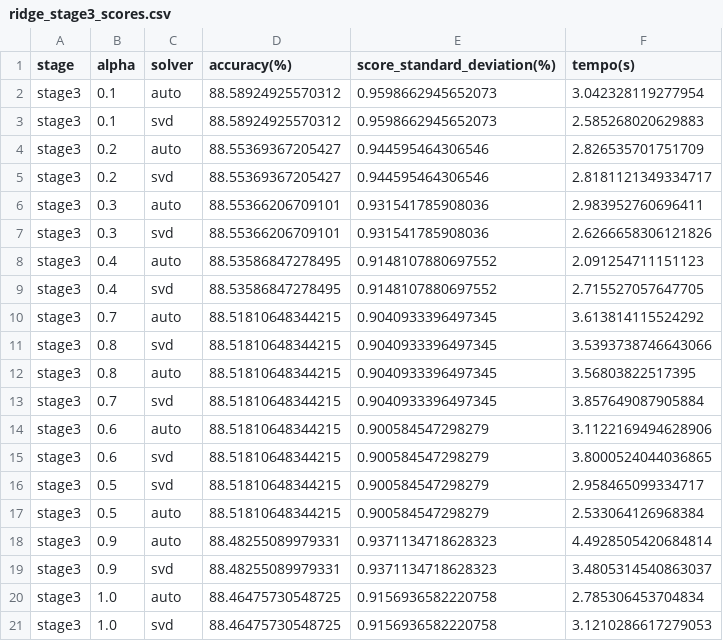
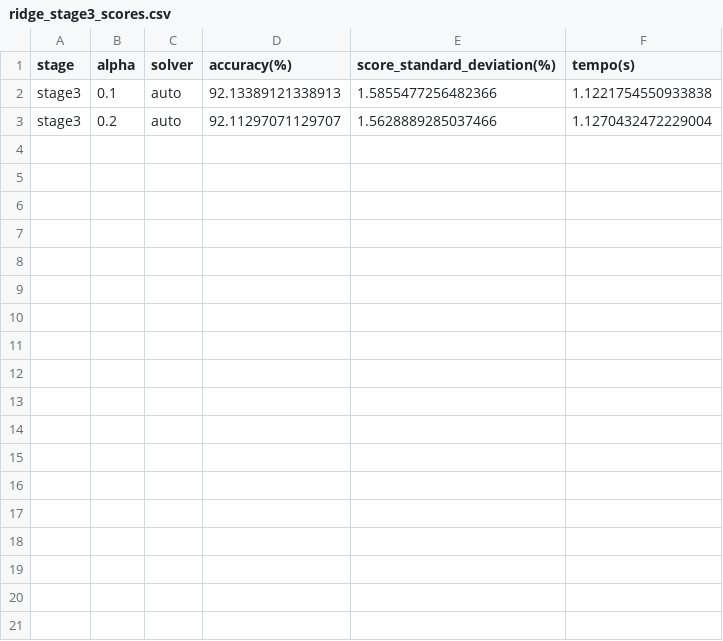
Before and after one commit to NailsonChagas/ClassificacaoBinaria_SleepStage, a CSV file: Scores/ridge_stage3_scores.csv, drawn as a sheet.

```diff
--- a/Scores/ridge_stage3_scores.csv
+++ b/Scores/ridge_stage3_scores.csv
@@ -1,21 +1,3 @@
 stage,alpha,solver,accuracy(%),score_standard_deviation(%),tempo(s)
-stage3,0.1,auto,88.58924925570312,0.9598662945652073,3.042328119277954
-stage3,0.1,svd,88.58924925570312,0.9598662945652073,2.585268020629883
-stage3,0.2,auto,88.55369367205427,0.944595464306546,2.826535701751709
-stage3,0.2,svd,88.55369367205427,0.944595464306546,2.8181121349334717
-stage3,0.3,auto,88.55366206709101,0.931541785908036,2.983952760696411
-stage3,0.3,svd,88.55366206709101,0.931541785908036,2.6266658306121826
-stage3,0.4,auto,88.53586847278495,0.9148107880697552,2.091254711151123
-stage3,0.4,svd,88.53586847278495,0.9148107880697552,2.715527057647705
-stage3,0.7,auto,88.51810648344215,0.9040933396497345,3.613814115524292
-stage3,0.8,svd,88.51810648344215,0.9040933396497345,3.5393738746643066
-stage3,0.8,auto,88.51810648344215,0.9040933396497345,3.56803822517395
-stage3,0.7,svd,88.51810648344215,0.9040933396497345,3.857649087905884
-stage3,0.6,auto,88.51810648344215,0.900584547298279,3.1122169494628906
-stage3,0.6,svd,88.51810648344215,0.900584547298279,3.8000524044036865
-stage3,0.5,svd,88.51810648344215,0.900584547298279,2.958465099334717
-stage3,0.5,auto,88.51810648344215,0.900584547298279,2.533064126968384
-stage3,0.9,auto,88.48255089979331,0.9371134718628323,4.4928505420684814
-stage3,0.9,svd,88.48255089979331,0.9371134718628323,3.4805314540863037
-stage3,1.0,auto,88.46475730548725,0.9156936582220758,2.785306453704834
-stage3,1.0,svd,88.46475730548725,0.9156936582220758,3.1210286617279053
+stage3,0.1,auto,92.13389121338913,1.5855477256482366,1.1221754550933838
+stage3,0.2,auto,92.11297071129707,1.5628889285037466,1.1270432472229004
```
Also changed, not shown: Scores/ridge_awake_scores.csv, Scores/ridge_stage1_scores.csv, 25 other files.
